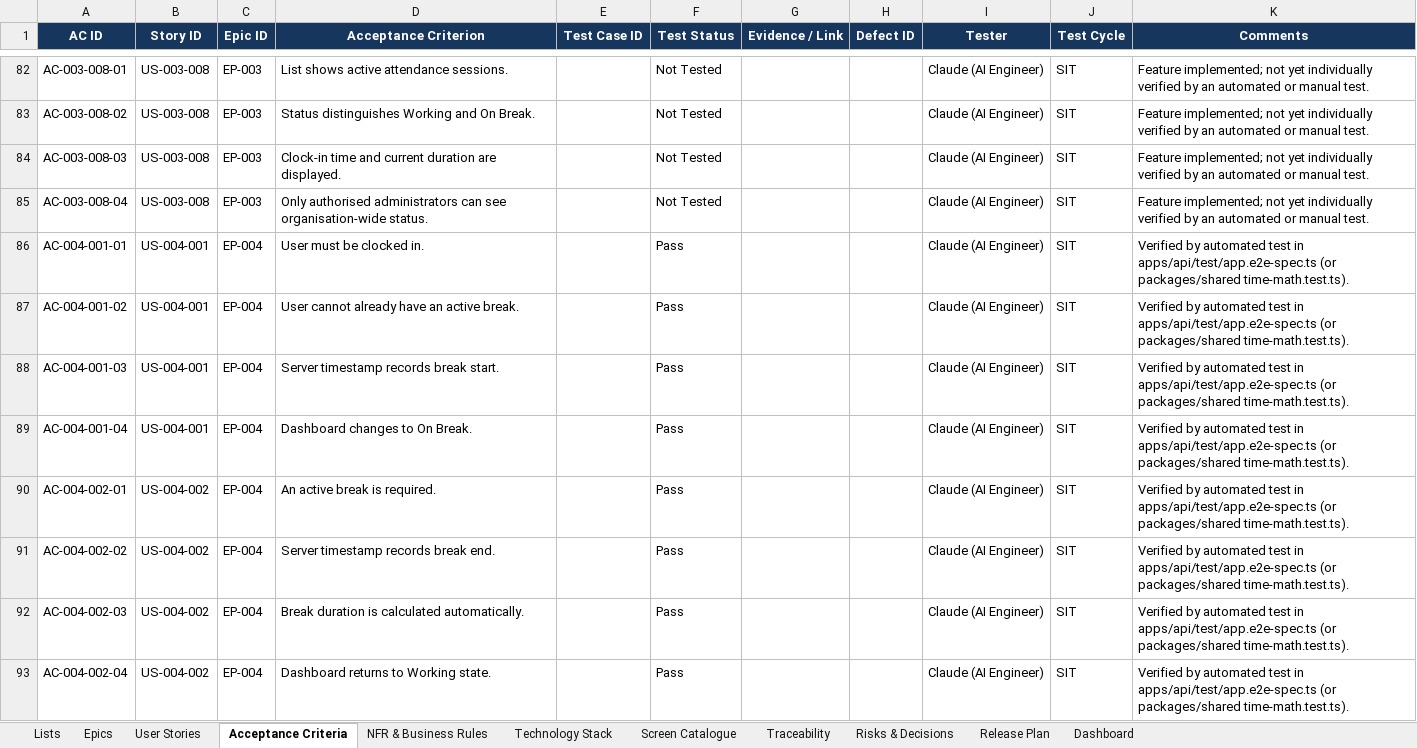
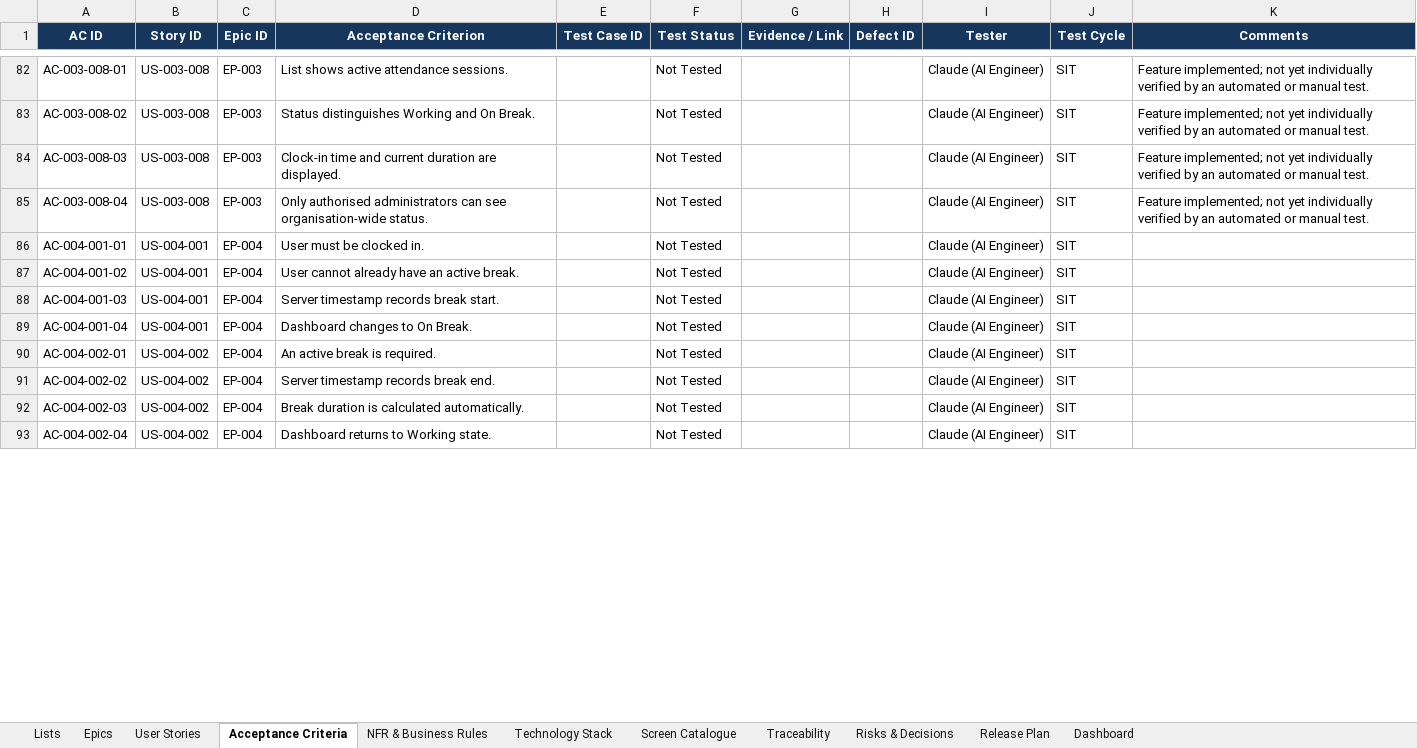
Before and after one commit to Amaanfaiz/Attendance-Task-Management-System, an Excel workbook: docs/Requirements_Tracker_v1.0.xlsx, sheet Acceptance Criteria, drawn as a sheet; only a part is shown, gaps mark what is left out; values as stored, in another font and other column widths than the file's, no borders; conditional formats and table styles not drawn; the diff covers the shown part only; the diff names each change by its address in the sheet, - before the commit and + after, or states it on an @@ line.

```diff
--- a/docs/Requirements_Tracker_v1.0.xlsx (sheet Acceptance Criteria)
+++ b/docs/Requirements_Tracker_v1.0.xlsx (sheet Acceptance Criteria)
-F86:F93 (Test Status): Pass
+F86:F93 (Test Status): Not Tested
-K86:K93 (Comments): Verified by automated test in apps/api/test/app.e2e-spec.ts (or packages/shared time-math.test.ts).
+K86:K93 (Comments): (empty)
```
Also changed, not shown: 133 edited cells elsewhere in this sheet.
